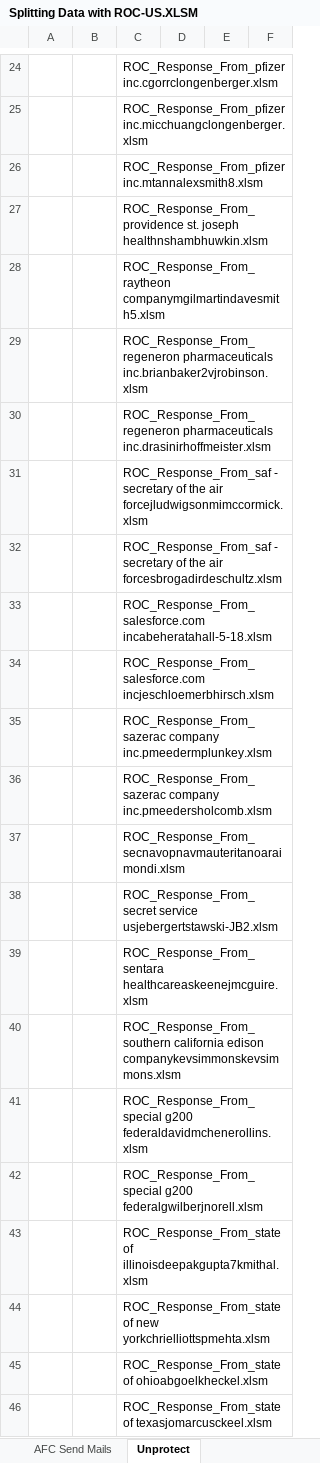
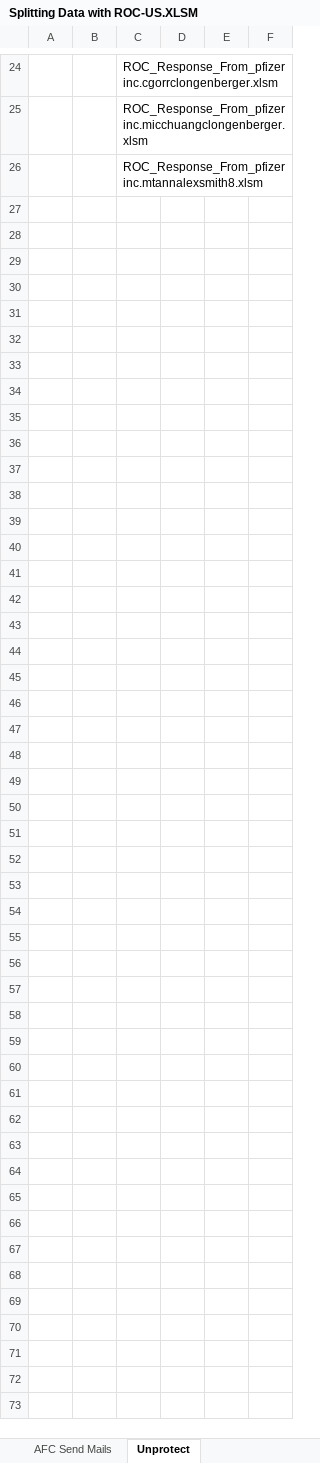
Before and after one commit to jamithireddy/VBA-Projects, an Excel workbook: ROC AFC RPA/Splitting Data with ROC-US.XLSM, sheet Unprotect, drawn as a sheet; only a part is shown, gaps mark what is left out; values as stored, in another font and other column widths than the file's, no borders; the diff covers the shown part only; the diff names each change by its address in the sheet, - before the commit and + after, or states it on an @@ line.

```diff
--- a/ROC AFC RPA/Splitting Data with ROC-US.XLSM (sheet Unprotect)
+++ b/ROC AFC RPA/Splitting Data with ROC-US.XLSM (sheet Unprotect)
-row 27:  |  | ROC_Response_From_providence st. joseph healthnshambhuwkin.xlsm
-row 28:  |  | ROC_Response_From_raytheon companymgilmartindavesmith5.xlsm
-row 29:  |  | ROC_Response_From_regeneron pharmaceuticals inc.brianbaker2vjrobinson.xlsm
-row 30:  |  | ROC_Response_From_regeneron pharmaceuticals inc.drasinirhoffmeister.xlsm
-row 31:  |  | ROC_Response_From_saf - secretary of the air forcejludwigsonmimccormick.xlsm
-row 32:  |  | ROC_Response_From_saf - secretary of the air forcesbrogadirdeschultz.xlsm
-row 33:  |  | ROC_Response_From_salesforce.com incabeheratahall-5-18.xlsm
-row 34:  |  | ROC_Response_From_salesforce.com incjeschloemerbhirsch.xlsm
-row 35:  |  | ROC_Response_From_sazerac company inc.pmeedermplunkey.xlsm
-row 36:  |  | ROC_Response_From_sazerac company inc.pmeedersholcomb.xlsm
-row 37:  |  | ROC_Response_From_secnavopnavmauteritanoaraimondi.xlsm
-row 38:  |  | ROC_Response_From_secret service usjebergertstawski-JB2.xlsm
-row 39:  |  | ROC_Response_From_sentara healthcareaskeenejmcguire.xlsm
-row 40:  |  | ROC_Response_From_southern california edison companykevsimmonskevsimmons.xlsm
-row 41:  |  | ROC_Response_From_special g200 federaldavidmchenerollins.xlsm
-row 42:  |  | ROC_Response_From_special g200 federalgwilberjnorell.xlsm
-row 43:  |  | ROC_Response_From_state of illinoisdeepakgupta7kmithal.xlsm
-row 44:  |  | ROC_Response_From_state of new yorkchrielliottspmehta.xlsm
-row 45:  |  | ROC_Response_From_state of ohioabgoelkheckel.xlsm
-row 46:  |  | ROC_Response_From_state of texasjomarcusckeel.xlsm
```
Also changed, not shown: 433 removed rows and 4 edited cells elsewhere in this sheet, sheet Split Data, sheet Config, sheet AFC Send Mails, sheet ROC Send Mails, ROC AFC RPA/Template AFC for US.xlsm, ROC AFC RPA/Template ROC for US.xlsm, 5 other files.
